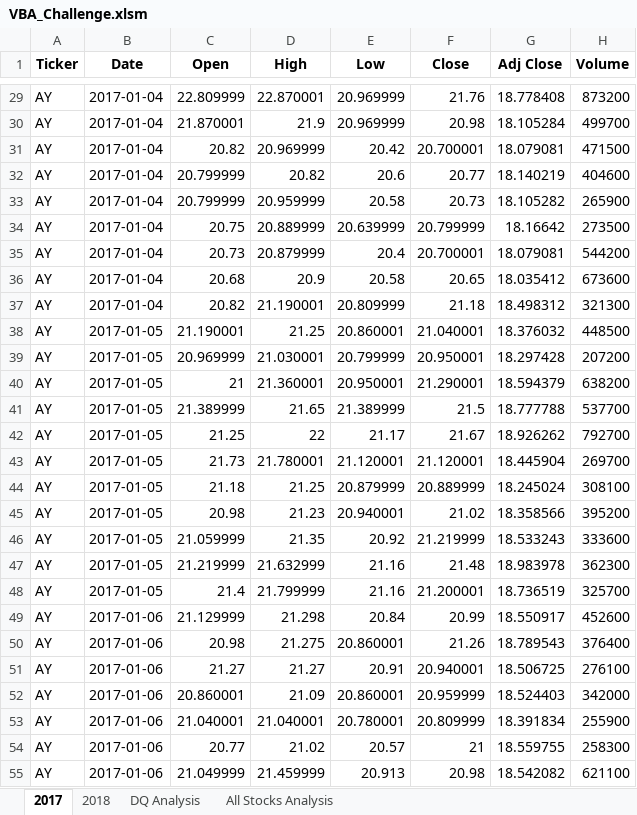
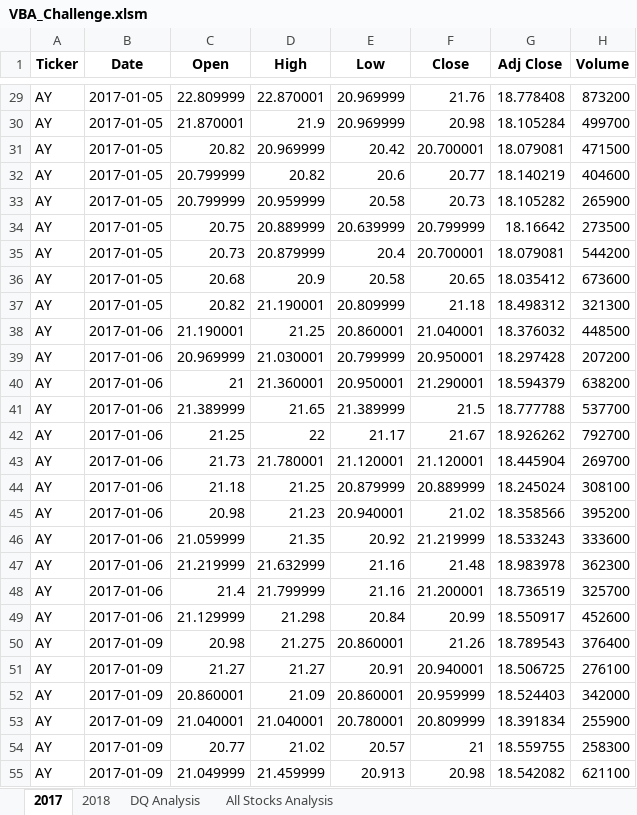
Before and after one commit to Aryanakh7/Stock_Analysis, an Excel workbook: VBA_Challenge.xlsm, sheet 2017, drawn as a sheet; only a part is shown, gaps mark what is left out; values as stored, in another font and other column widths than the file's, no borders; the diff covers the shown part only; the diff names each change by its address in the sheet, - before the commit and + after, or states it on an @@ line.

```diff
--- a/VBA_Challenge.xlsm (sheet 2017)
+++ b/VBA_Challenge.xlsm (sheet 2017)
-B29:B37 (Date): 2017-01-04
+B29:B37 (Date): 2017-01-05
-B38:B48 (Date): 2017-01-05
+B38:B48 (Date): 2017-01-06
-B50:B55 (Date): 2017-01-06
+B50:B55 (Date): 2017-01-09
```
Also changed, not shown: 76 edited cells elsewhere in this sheet.
